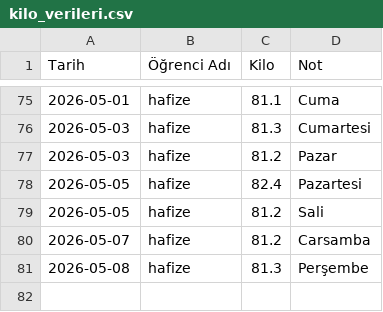
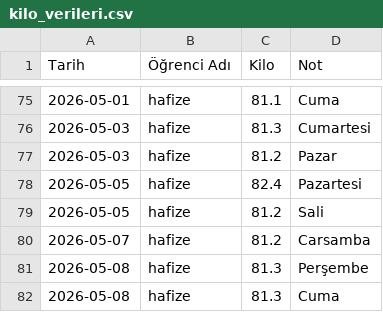
Before and after one commit to coachsahan/halil-sahan-app, a CSV file: kilo_verileri.csv, drawn as a sheet; only a part is shown, gaps mark what is left out; the diff names each change by its address in the sheet, - before the commit and + after, or states it on an @@ line.

Commit message:
Veri Güncelleme: 2026-05-08

```diff
--- a/kilo_verileri.csv
+++ b/kilo_verileri.csv
+row 82: 2026-05-08 | hafize | 81.3 | Cuma
```
